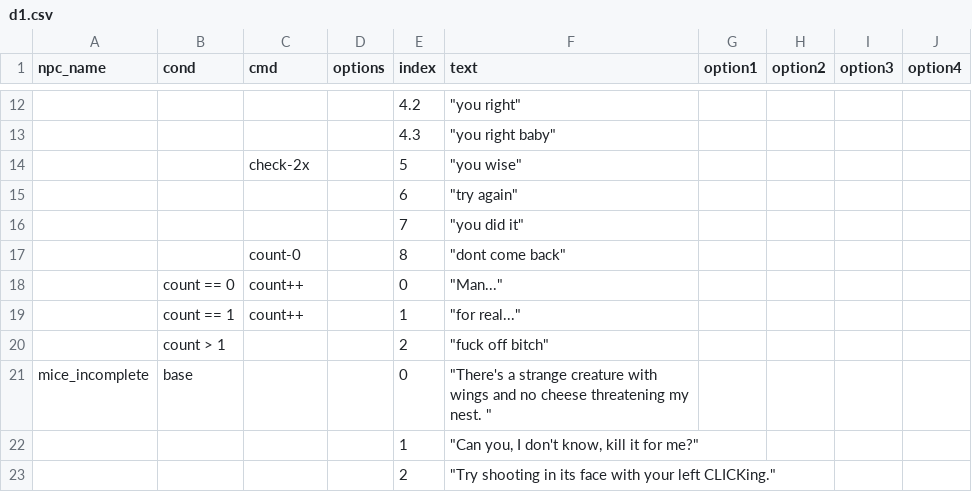
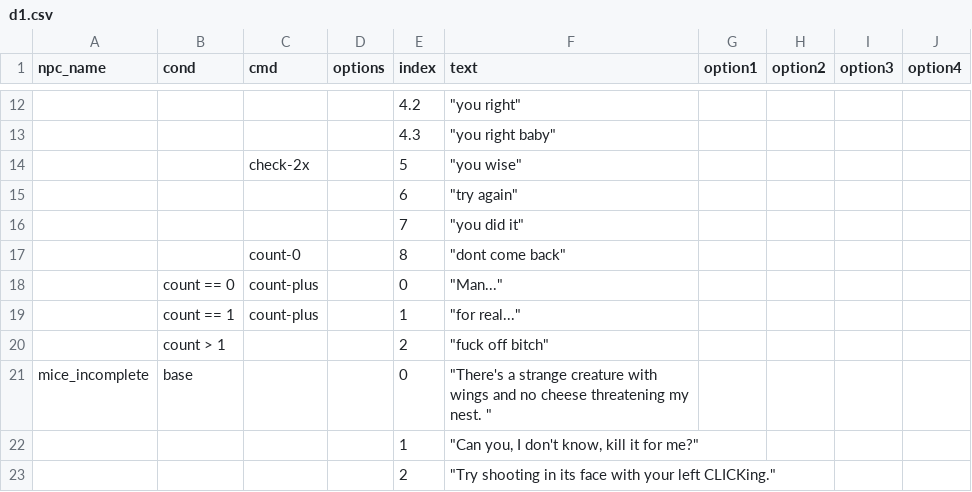
Before and after one commit to isaXCC/dvi, a CSV file: src/dungeons/dialogues/d1.csv, drawn as a sheet; only a part is shown, gaps mark what is left out; the diff covers the shown part only; the diff names each change by its address in the sheet, - before the commit and + after, or states it on an @@ line.

```diff
--- a/src/dungeons/dialogues/d1.csv
+++ b/src/dungeons/dialogues/d1.csv
-C18:C19 (cmd): count++
+C18:C19 (cmd): count-plus
```
Also changed, not shown: 26 added rows and 1 edited cell elsewhere in this file, 19 other files.
